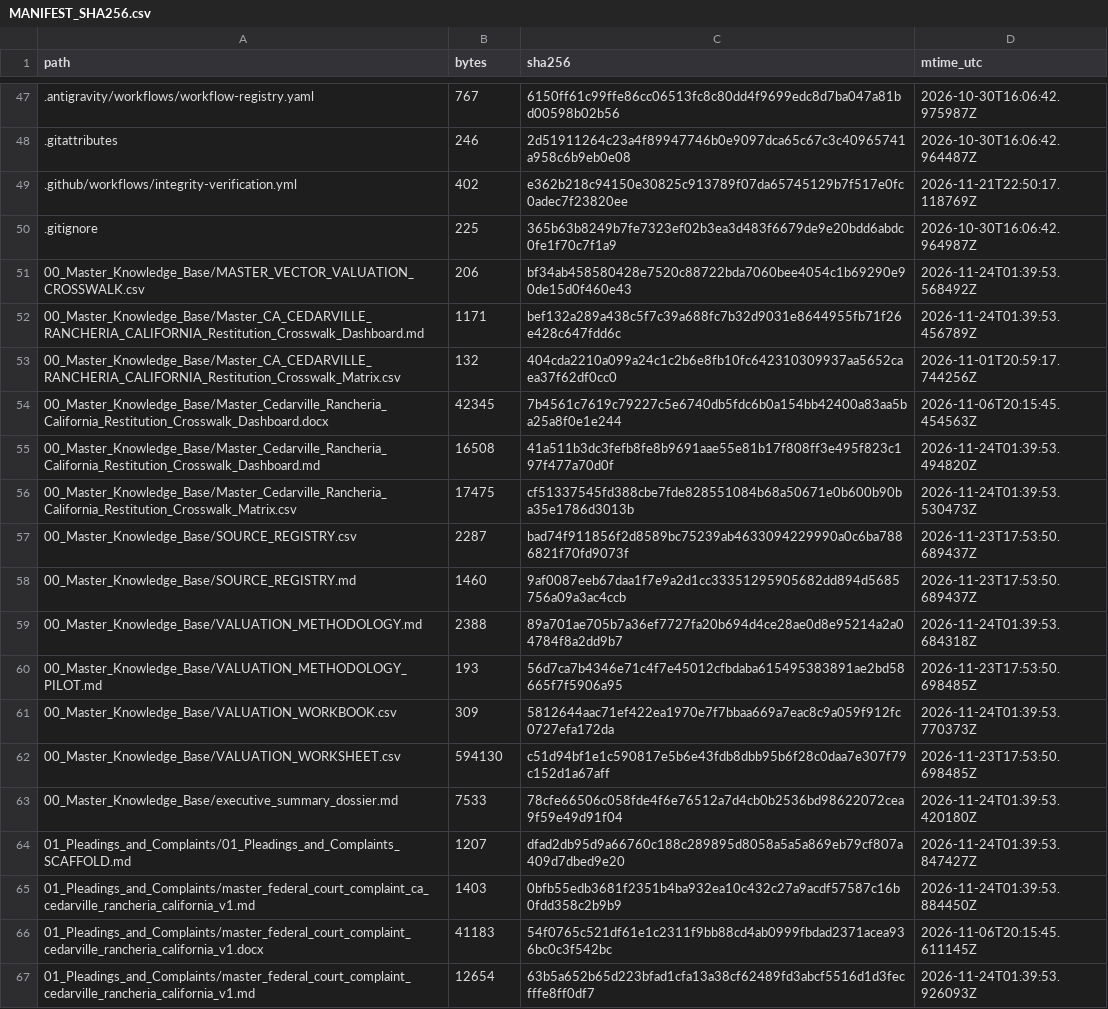
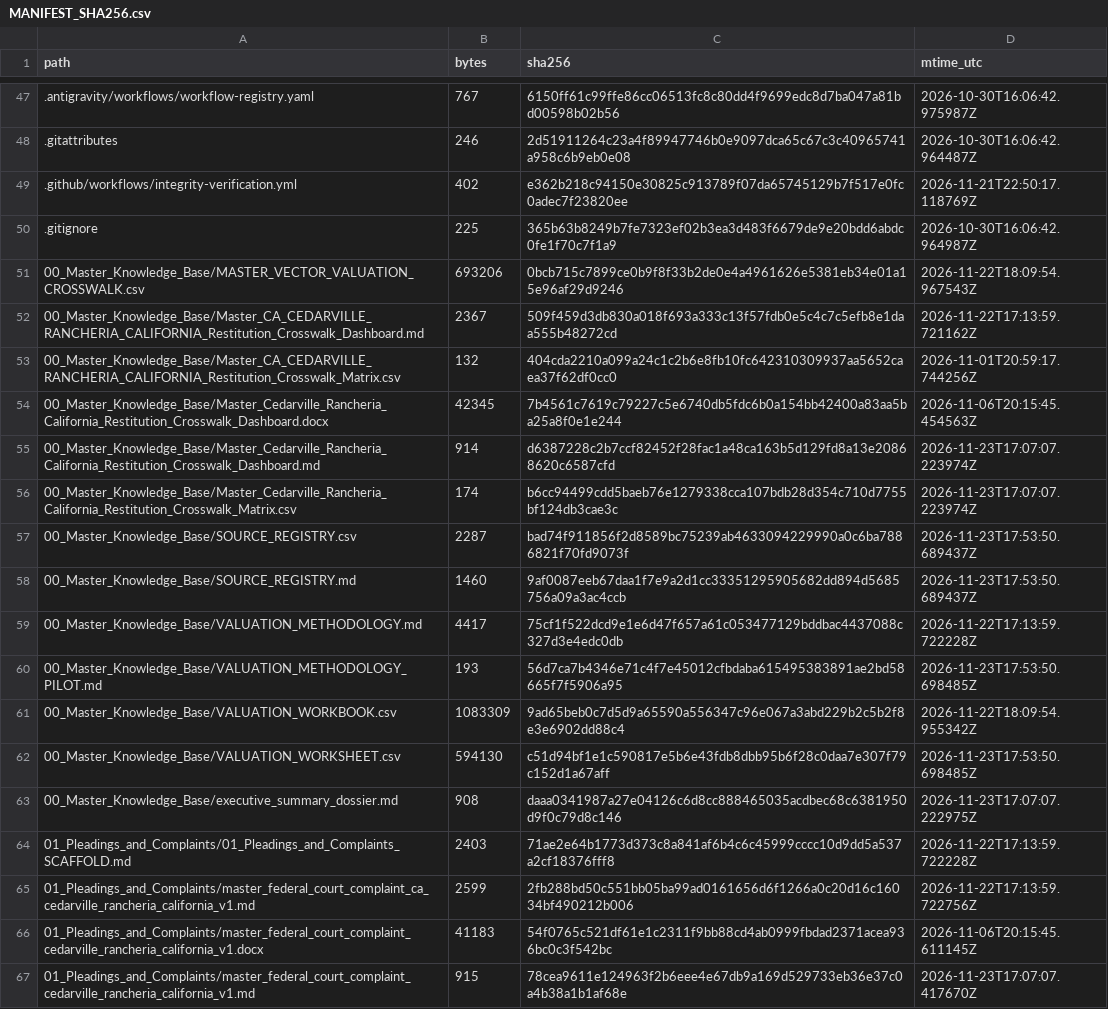
Before and after one commit to GlobalRestitutionAlliance/turtle-island-us-ca-cedarville-rancheria-california-master-litigation, a CSV file: 99_Archives_and_Manifests/MANIFEST_SHA256.csv, drawn as a sheet; only a part is shown, gaps mark what is left out; the diff covers the shown part only.

```diff
--- a/99_Archives_and_Manifests/MANIFEST_SHA256.csv
+++ b/99_Archives_and_Manifests/MANIFEST_SHA256.csv
@@ -50,18 +50,18 @@ path,bytes,sha256,mtime_utc
 .gitignore,225,365b63b8249b7fe7323ef02b3ea3d483f6679de9e20bdd6abdc0fe1f70c7f1a9,2026-10-30T16:06:42.964987Z
-00_Master_Knowledge_Base/MASTER_VECTOR_VALUATION_CROSSWALK.csv,206,bf34ab458580428e7520c88722bda7060bee4054c1b69290e90de15d0f460e43,2026-11-24T01:39:53.568492Z
-00_Master_Knowledge_Base/Master_CA_CEDARVILLE_RANCHERIA_CALIFORNIA_Restitution_Crosswalk_Dashboard.md,1171,bef132a289a438c5f7c39a688fc7b32d9031e8644955fb71f26e428c647fdd6c,2026-11-24T01:39:53.456789Z
+00_Master_Knowledge_Base/MASTER_VECTOR_VALUATION_CROSSWALK.csv,693206,0bcb715c7899ce0b9f8f33b2de0e4a4961626e5381eb34e01a15e96af29d9246,2026-11-22T18:09:54.967543Z
+00_Master_Knowledge_Base/Master_CA_CEDARVILLE_RANCHERIA_CALIFORNIA_Restitution_Crosswalk_Dashboard.md,2367,509f459d3db830a018f693a333c13f57fdb0e5c4c7c5efb8e1daa555b48272cd,2026-11-22T17:13:59.721162Z
 00_Master_Knowledge_Base/Master_CA_CEDARVILLE_RANCHERIA_CALIFORNIA_Restitution_Crosswalk_Matrix.csv,132,404cda2210a099a24c1c2b6e8fb10fc642310309937aa5652caea37f62df0cc0,2026-11-01T20:59:17.744256Z
 00_Master_Knowledge_Base/Master_Cedarville_Rancheria_California_Restitution_Crosswalk_Dashboard.docx,42345,7b4561c7619c79227c5e6740db5fdc6b0a154bb42400a83aa5ba25a8f0e1e244,2026-11-06T20:15:45.454563Z
-00_Master_Knowledge_Base/Master_Cedarville_Rancheria_California_Restitution_Crosswalk_Dashboard.md,16508,41a511b3dc3fefb8fe8b9691aae55e81b17f808ff3e495f823c197f477a70d0f,2026-11-24T01:39:53.494820Z
-00_Master_Knowledge_Base/Master_Cedarville_Rancheria_California_Restitution_Crosswalk_Matrix.csv,17475,cf51337545fd388cbe7fde828551084b68a50671e0b600b90ba35e1786d3013b,2026-11-24T01:39:53.530473Z
+00_Master_Knowledge_Base/Master_Cedarville_Rancheria_California_Restitution_Crosswalk_Dashboard.md,914,d6387228c2b7ccf82452f28fac1a48ca163b5d129fd8a13e20868620c6587cfd,2026-11-23T17:07:07.223974Z
+00_Master_Knowledge_Base/Master_Cedarville_Rancheria_California_Restitution_Crosswalk_Matrix.csv,174,b6cc94499cdd5baeb76e1279338cca107bdb28d354c710d7755bf124db3cae3c,2026-11-23T17:07:07.223974Z
 00_Master_Knowledge_Base/SOURCE_REGISTRY.csv,2287,bad74f911856f2d8589bc75239ab4633094229990a0c6ba7886821f70fd9073f,2026-11-23T17:53:50.689437Z
 00_Master_Knowledge_Base/SOURCE_REGISTRY.md,1460,9af0087eeb67daa1f7e9a2d1cc33351295905682dd894d5685756a09a3ac4ccb,2026-11-23T17:53:50.689437Z
-00_Master_Knowledge_Base/VALUATION_METHODOLOGY.md,2388,89a701ae705b7a36ef7727fa20b694d4ce28ae0d8e95214a2a04784f8a2dd9b7,2026-11-24T01:39:53.684318Z
+00_Master_Knowledge_Base/VALUATION_METHODOLOGY.md,4417,75cf1f522dcd9e1e6d47f657a61c053477129bddbac4437088c327d3e4edc0db,2026-11-22T17:13:59.722228Z
 00_Master_Knowledge_Base/VALUATION_METHODOLOGY_PILOT.md,193,56d7ca7b4346e71c4f7e45012cfbdaba615495383891ae2bd58665f7f5906a95,2026-11-23T17:53:50.698485Z
-00_Master_Knowledge_Base/VALUATION_WORKBOOK.csv,309,5812644aac71ef422ea1970e7f7bbaa669a7eac8c9a059f912fc0727efa172da,2026-11-24T01:39:53.770373Z
+00_Master_Knowledge_Base/VALUATION_WORKBOOK.csv,1083309,9ad65beb0c7d5d9a65590a556347c96e067a3abd229b2c5b2f8e3e6902dd88c4,2026-11-22T18:09:54.955342Z
 00_Master_Knowledge_Base/VALUATION_WORKSHEET.csv,594130,c51d94bf1e1c590817e5b6e43fdb8dbb95b6f28c0daa7e307f79c152d1a67aff,2026-11-23T17:53:50.698485Z
-00_Master_Knowledge_Base/executive_summary_dossier.md,7533,78cfe66506c058fde4f6e76512a7d4cb0b2536bd98622072cea9f59e49d91f04,2026-11-24T01:39:53.420180Z
-01_Pleadings_and_Complaints/01_Pleadings_and_Complaints_SCAFFOLD.md,1207,dfad2db95d9a66760c188c289895d8058a5a5a869eb79cf807a409d7dbed9e20,2026-11-24T01:39:53.847427Z
-01_Pleadings_and_Complaints/master_federal_court_complaint_ca_cedarville_rancheria_california_v1.md,1403,0bfb55edb3681f2351b4ba932ea10c432c27a9acdf57587c16b0fdd358c2b9b9,2026-11-24T01:39:53.884450Z
+00_Master_Knowledge_Base/executive_summary_dossier.md,908,daaa0341987a27e04126c6d8cc888465035acdbec68c6381950d9f0c79d8c146,2026-11-23T17:07:07.222975Z
+01_Pleadings_and_Complaints/01_Pleadings_and_Complaints_SCAFFOLD.md,2403,71ae2e64b1773d373c8a841af6b4c6c45999cccc10d9dd5a537a2cf18376fff8,2026-11-22T17:13:59.722228Z
+01_Pleadings_and_Complaints/master_federal_court_complaint_ca_cedarville_rancheria_california_v1.md,2599,2fb288bd50c551bb05ba99ad0161656d6f1266a0c20d16c16034bf490212b006,2026-11-22T17:13:59.722756Z
 01_Pleadings_and_Complaints/master_federal_court_complaint_cedarville_rancheria_california_v1.docx,41183,54f0765c521df61e1c2311f9bb88cd4ab0999fbdad2371acea936bc0c3f542bc,2026-11-06T20:15:45.611145Z
-01_Pleadings_and_Complaints/master_federal_court_complaint_cedarville_rancheria_california_v1.md,12654,63b5a652b65d223bfad1cfa13a38cf62489fd3abcf5516d1d3fecfffe8ff0df7,2026-11-24T01:39:53.926093Z
+01_Pleadings_and_Complaints/master_federal_court_complaint_cedarville_rancheria_california_v1.md,915,78cea9611e124963f2b6eee4e67db9a169d529733eb36e37c0a4b38a1b1af68e,2026-11-23T17:07:07.417670Z
```
Also changed, not shown: 80 edited cells elsewhere in this file, 37 other files.
